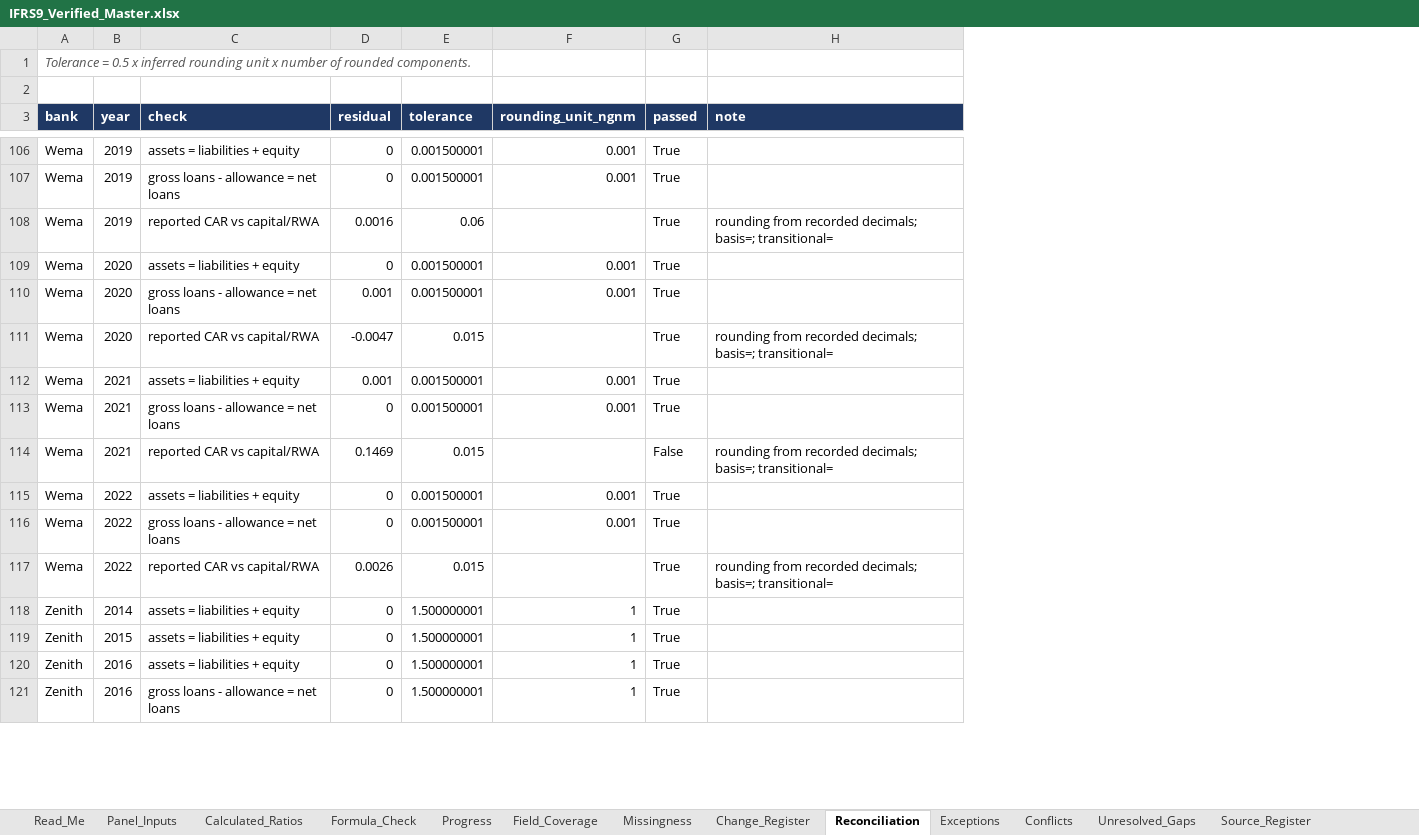
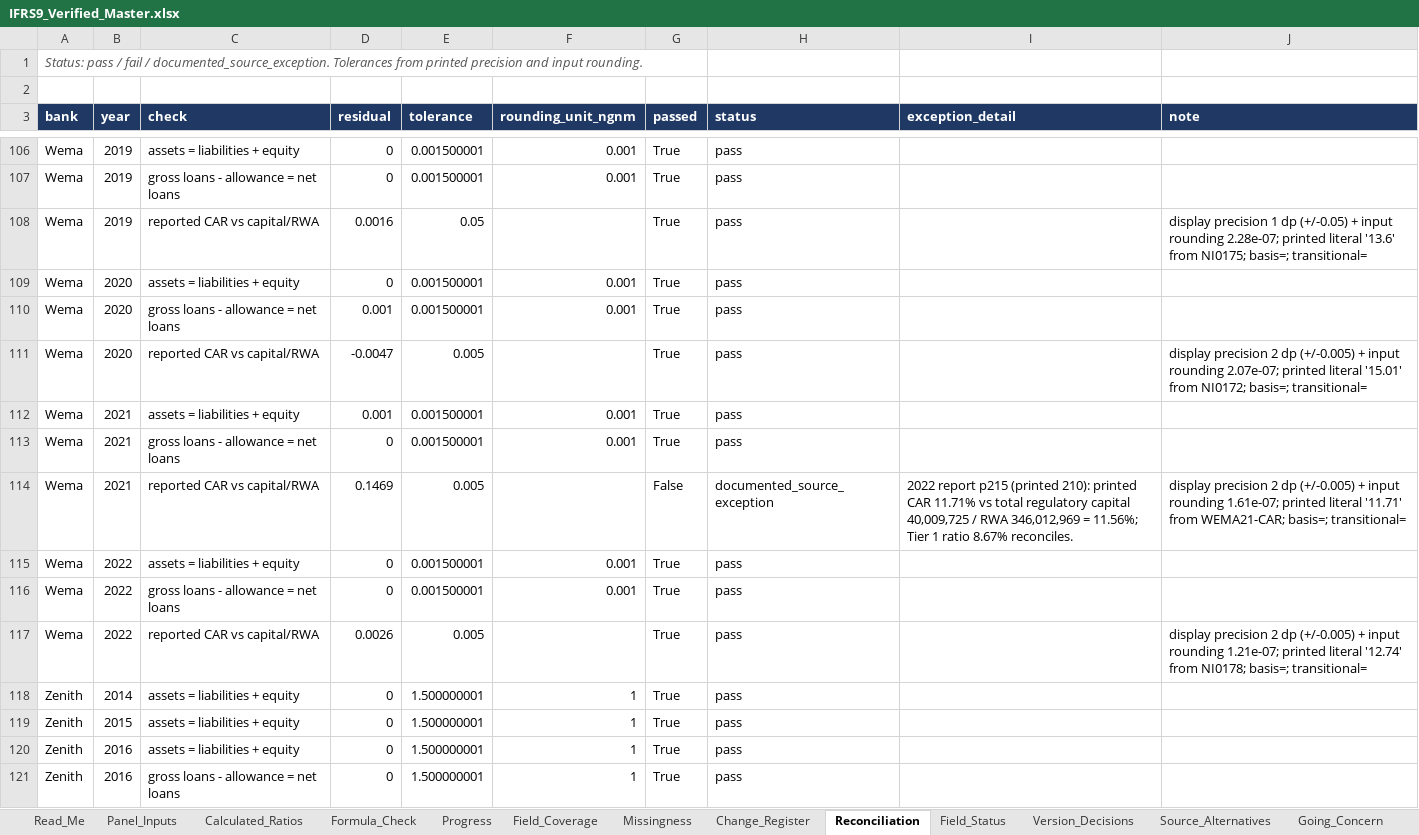
Before and after one commit to dukemawex/ifrs-ngx-agent, an Excel workbook: ifrs9/outputs/IFRS9_Verified_Master.xlsx, sheet Reconciliation, drawn as a sheet; only a part is shown, gaps mark what is left out; values as stored, in another font and other column widths than the file's, no borders; addresses are those after the commit; the diff covers the shown part only; the diff names each change by its address in the sheet, - before the commit and + after, or states it on an @@ line.

```diff
--- a/ifrs9/outputs/IFRS9_Verified_Master.xlsx (sheet Reconciliation)
+++ b/ifrs9/outputs/IFRS9_Verified_Master.xlsx (sheet Reconciliation)
+sheet tab: Field_Status
+sheet tab: Version_Decisions
+sheet tab: Source_Alternatives
+sheet tab: Going_Concern
+column H (status), rows 106-121: pass | pass | pass | pass | pass | pass | pass | pass | documented_source_exception | pass | pass | pass | pass | pass | pass | pass
+column I (exception_detail), row 114: 2022 report p215 (printed 210): printed CAR 11.71% vs total regulatory capital 40,009,725 / RWA 346,012,969 = 11.56%; Tier 1 ratio 8.67% reconciles.
-A1 (bank): Tolerance = 0.5 x inferred rounding unit x number of rounded components.
+A1 (bank): Status: pass / fail / documented_source_exception. Tolerances from printed precision and input rounding.
-E108 (tolerance): 0.06
+E108 (tolerance): 0.05
-J108 (note): rounding from recorded decimals; basis=; transitional=
+J108 (note): display precision 1 dp (+/-0.05) + input rounding 2.28e-07; printed literal '13.6' from NI0175; basis=; transitional=
-E111 (tolerance): 0.015
+E111 (tolerance): 0.005
-J111 (note): rounding from recorded decimals; basis=; transitional=
+J111 (note): display precision 2 dp (+/-0.005) + input rounding 2.07e-07; printed literal '15.01' from NI0172; basis=; transitional=
-E114 (tolerance): 0.015
+E114 (tolerance): 0.005
-J114 (note): rounding from recorded decimals; basis=; transitional=
+J114 (note): display precision 2 dp (+/-0.005) + input rounding 1.61e-07; printed literal '11.71' from WEMA21-CAR; basis=; transitional=
-E117 (tolerance): 0.015
+E117 (tolerance): 0.005
-J117 (note): rounding from recorded decimals; basis=; transitional=
+J117 (note): display precision 2 dp (+/-0.005) + input rounding 1.21e-07; printed literal '12.74' from NI0178; basis=; transitional=
```
Also changed, not shown: 61 edited cells elsewhere in this sheet, sheet Evidence_Long, sheet Progress, sheet Evidence_Backing, sheet Change_Register, sheet Read_Me, other sheet tabs, 36 other files.
